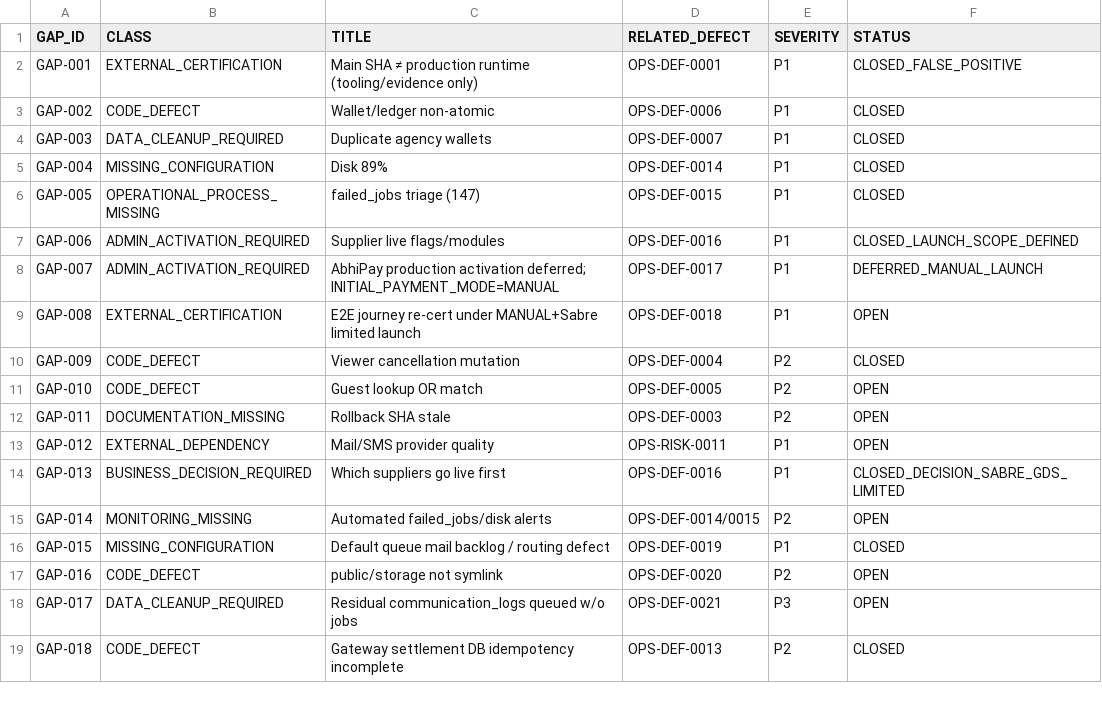
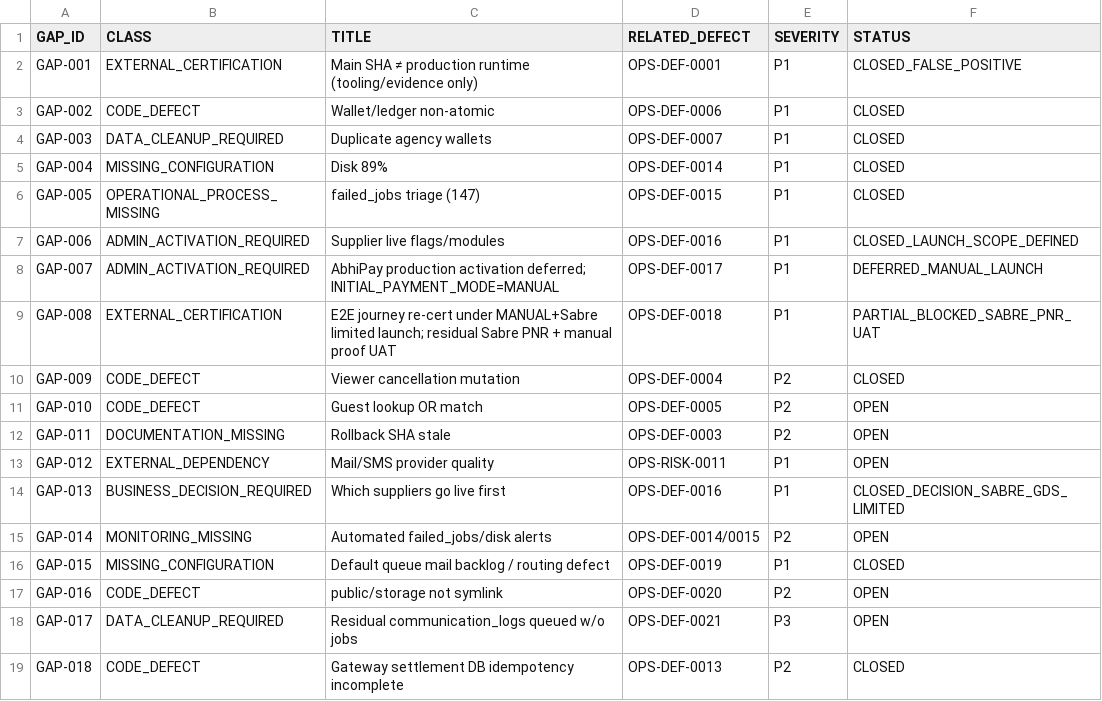
Before and after one commit to haseebpytdev/jetpk, a CSV file: docs/evidence/jp-ops-readiness-01/OPERATIONAL-GAP-REGISTER.csv, drawn as a sheet.

```diff
--- a/docs/evidence/jp-ops-readiness-01/OPERATIONAL-GAP-REGISTER.csv
+++ b/docs/evidence/jp-ops-readiness-01/OPERATIONAL-GAP-REGISTER.csv
@@ -8,3 +8,3 @@ GAP-006,ADMIN_ACTIVATION_REQUIRED,Supplier live flags/modules,OPS-DEF-0016,P1,CL
 GAP-007,ADMIN_ACTIVATION_REQUIRED,AbhiPay production activation deferred; INITIAL_PAYMENT_MODE=MANUAL,OPS-DEF-0017,P1,DEFERRED_MANUAL_LAUNCH
-GAP-008,EXTERNAL_CERTIFICATION,E2E journey re-cert under MANUAL+Sabre limited launch,OPS-DEF-0018,P1,OPEN
+GAP-008,EXTERNAL_CERTIFICATION,E2E journey re-cert under MANUAL+Sabre limited launch; residual Sabre PNR + manual proof UAT,OPS-DEF-0018,P1,PARTIAL_BLOCKED_SABRE_PNR_UAT
 GAP-009,CODE_DEFECT,Viewer cancellation mutation,OPS-DEF-0004,P2,CLOSED
```
Also changed, not shown: docs/evidence/jp-ops-readiness-01/DEFECT-LEDGER.csv, docs/evidence/jp-ops-readiness-01/RISK-REGISTER.csv, 4 other files.
